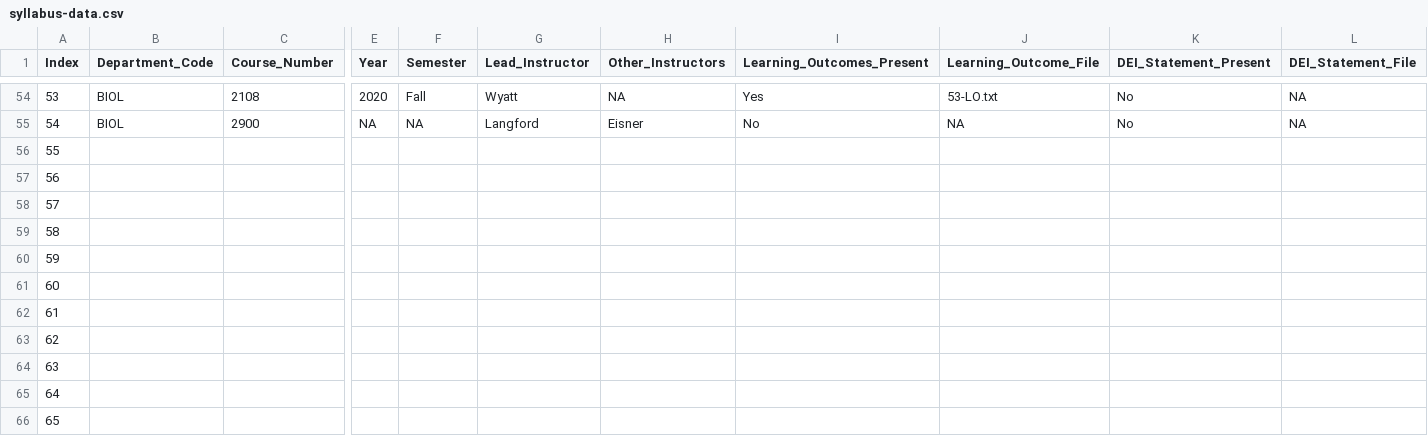
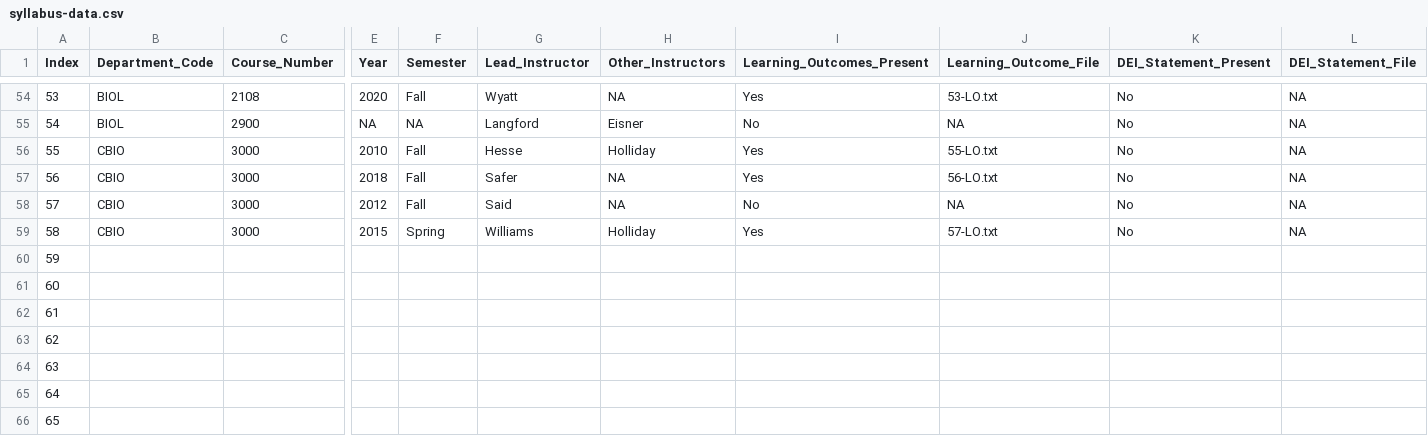
Before and after one commit to MajewskaLab/syllabus-review-project, a CSV file: syllabus-data.csv, drawn as a sheet; only a part is shown, gaps mark what is left out; removed rows and columns are numbered as before the commit, all else as after; rows hold the shown columns only; the diff names each change by its address in the sheet, - before the commit and + after, or states it on an @@ line.

Commit message:
small update

```diff
--- a/syllabus-data.csv
+++ b/syllabus-data.csv
-row 56: 55
-row 57: 56
-row 58: 57
-row 59: 58
+row 56: 55 | CBIO | 3000 | 2010 | Fall | Hesse | Holliday | Yes | 55-LO.txt | No | NA
+row 57: 56 | CBIO | 3000 | 2018 | Fall | Safer | NA | Yes | 56-LO.txt | No | NA
+row 58: 57 | CBIO | 3000 | 2012 | Fall | Said | NA | No | NA | No | NA
+row 59: 58 | CBIO | 3000 | 2015 | Spring | Williams | Holliday | Yes | 57-LO.txt | No | NA
```
